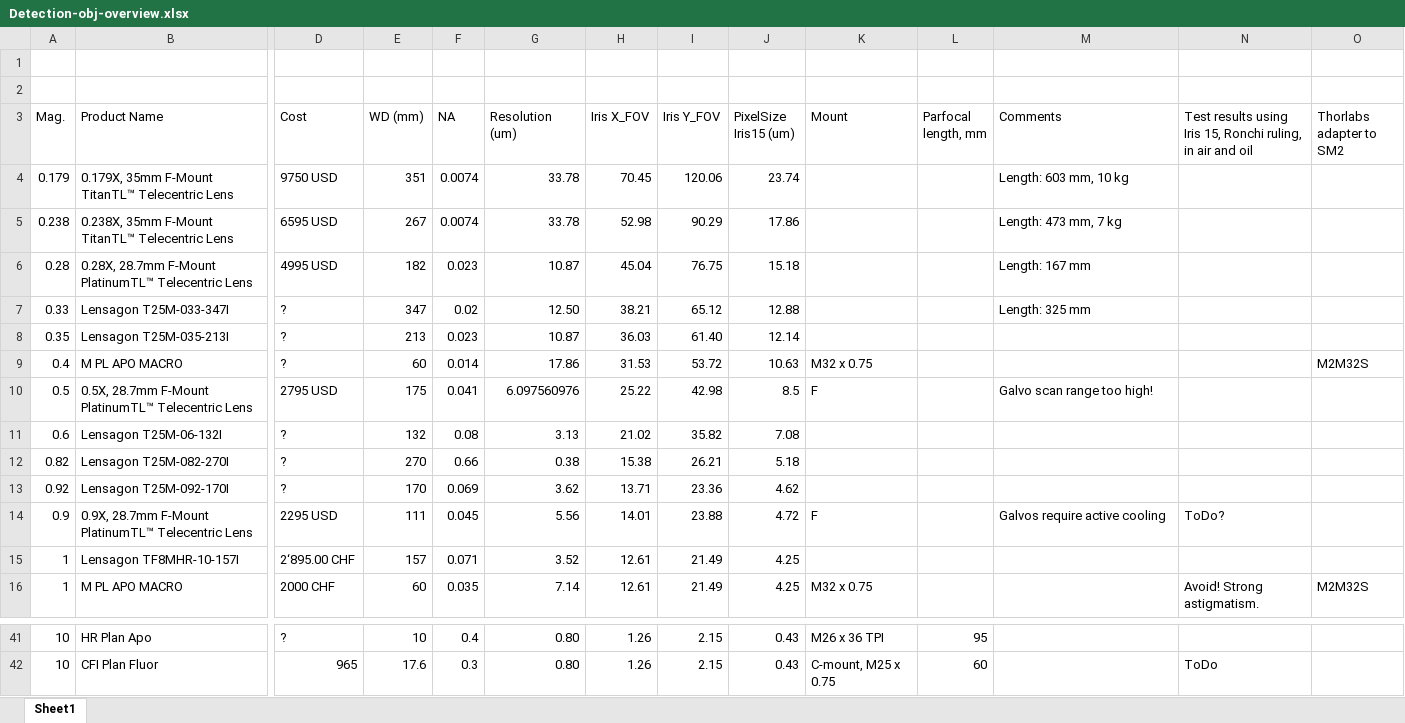
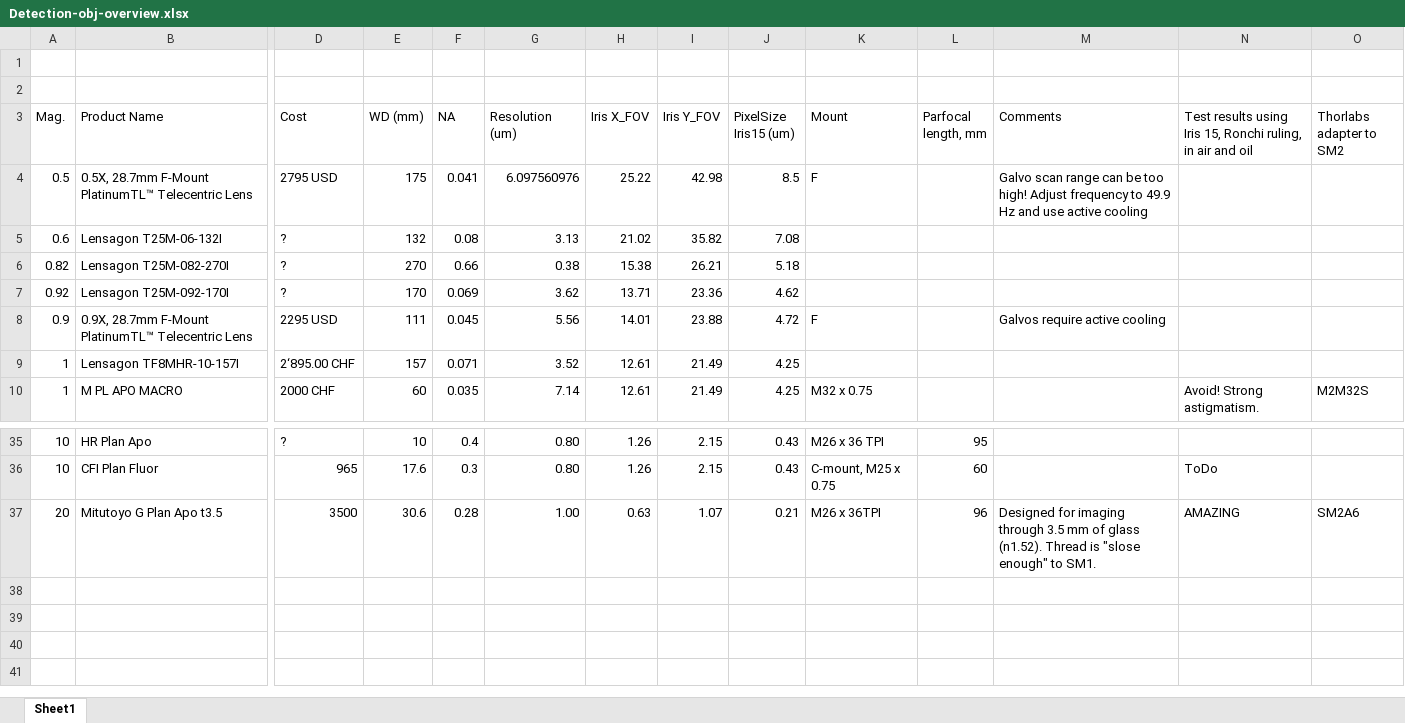
Before and after one commit to mesoSPIM/benchtop-hardware, an Excel workbook: Benchtop/parts-list/Detection-obj-overview.xlsx, sheet Sheet1, drawn as a sheet; only a part is shown, gaps mark what is left out; values as stored, in another font and other column widths than the file's, no cell formats; removed rows and columns are numbered as before the commit, all else as after; rows hold the shown columns only; the diff names each change by its address in the sheet, - before the commit and + after, or states it on an @@ line.

Commit message:
Update Detection-obj-overview.xlsx

```diff
--- a/Benchtop/parts-list/Detection-obj-overview.xlsx (sheet Sheet1)
+++ b/Benchtop/parts-list/Detection-obj-overview.xlsx (sheet Sheet1)
-row 4: 0.179 | 0.179X, 35mm F-Mount TitanTL™ Telecentric Lens | 9750 USD | 351 | 0.0074 | 33.78 | 70.45 | 120.06 | 23.74 |  |  | Length: 603 mm, 10 kg
-row 5: 0.238 | 0.238X, 35mm F-Mount TitanTL™ Telecentric Lens | 6595 USD | 267 | 0.0074 | 33.78 | 52.98 | 90.29 | 17.86 |  |  | Length: 473 mm, 7 kg
-row 6: 0.28 | 0.28X, 28.7mm F-Mount PlatinumTL™ Telecentric Lens | 4995 USD | 182 | 0.023 | 10.87 | 45.04 | 76.75 | 15.18 |  |  | Length: 167 mm
-row 7: 0.33 | Lensagon T25M-033-347I | ? | 347 | 0.02 | 12.50 | 38.21 | 65.12 | 12.88 |  |  | Length: 325 mm
-row 8: 0.35 | Lensagon T25M-035-213I | ? | 213 | 0.023 | 10.87 | 36.03 | 61.40 | 12.14
-row 9: 0.4 | M PL APO MACRO | ? | 60 | 0.014 | 17.86 | 31.53 | 53.72 | 10.63 | M32 x 0.75 |  |  |  | M2M32S
-M4 (Comments): …scan range too high!
+M4 (Comments): …scan range can be too high! Adjust frequency to 49.9 Hz and use active cooling
-N8: ToDo?
+N8: (empty)
+row 37: 20 | Mitutoyo G Plan Apo t3.5 | 3500 | 30.6 | 0.28 | 1.00 | 0.63 | 1.07 | 0.21 | M26 x 36TPI | 96 | Designed for imaging through 3.5 mm of glass (n1.52). Thread is "slose enough" to SM1. | AMAZING | SM2A6
```
Also changed, not shown: cell formats, formulas that keep their value.
